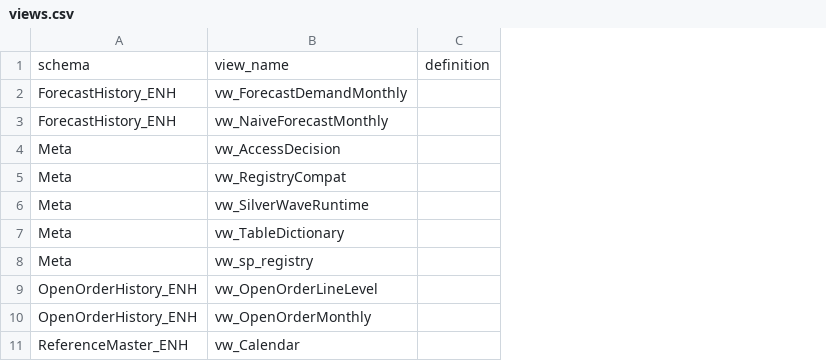
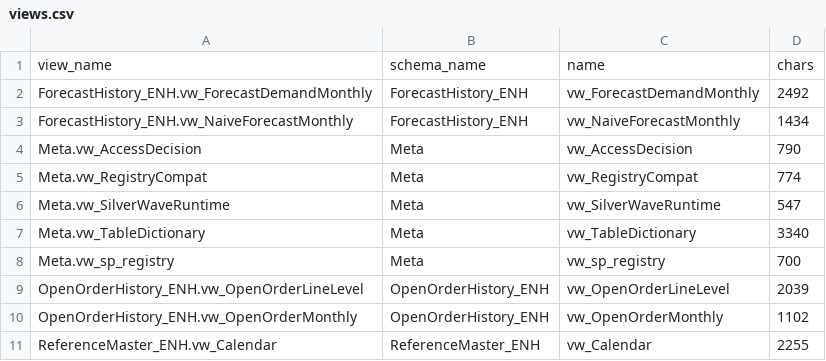
Before and after one commit to ankinguyen-engineer-2002/Fabric-v9-Warehouse-Medallion, a CSV file: 01_Architect_v9_April/lineage_explorer/data/views.csv, drawn as a sheet; only a part is shown; removed rows and columns are numbered as before the commit, all else as after; the diff names each change by its address in the sheet, - before the commit and + after, or states it on an @@ line.

```diff
--- a/01_Architect_v9_April/lineage_explorer/data/views.csv
+++ b/01_Architect_v9_April/lineage_explorer/data/views.csv
+column A, rows 2-11: ForecastHistory_ENH.vw_ForecastDemandMonthly | ForecastHistory_ENH.vw_NaiveForecastMonthly | Meta.vw_AccessDecision | Meta.vw_RegistryCompat | Meta.vw_SilverWaveRuntime | Meta.vw_TableDictionary | Meta.vw_sp_registry | OpenOrderHistory_ENH.vw_OpenOrderLineLevel | OpenOrderHistory_ENH.vw_OpenOrderMonthly | ReferenceMaster_ENH.vw_Calendar
-column C, empty
+column D, rows 2-11: 2492 | 1434 | 790 | 774 | 547 | 3340 | 700 | 2039 | 1102 | 2255
-row 1: schema | view_name | definition
+row 1: view_name | schema_name | name | chars
```
Also changed, not shown: 01_Architect_v9_April/lineage_explorer/data/registry.csv, 2 other files.
